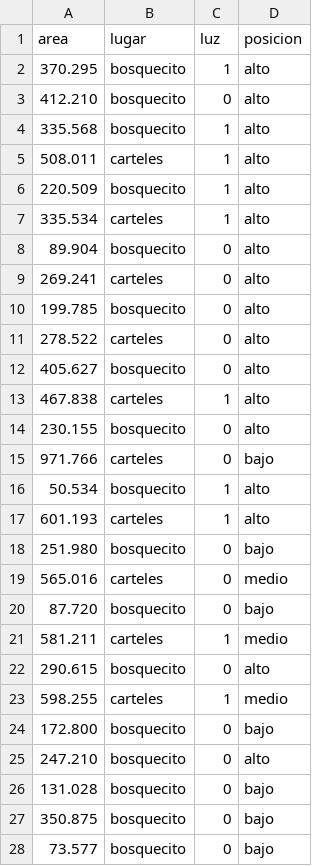
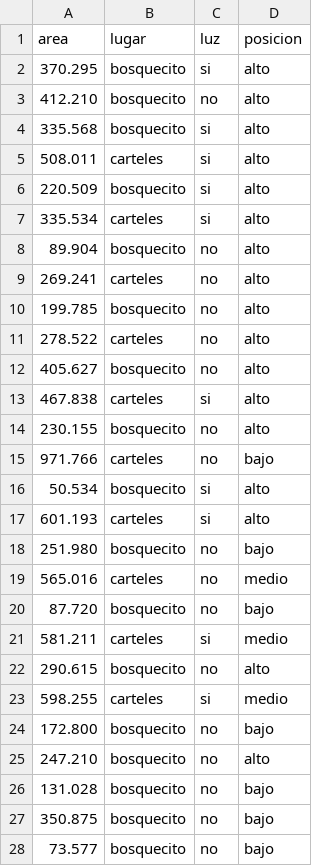
Before and after one commit to KenethBF/Proyecto-Barrantes_K, a CSV file: data/Metazygia.csv, drawn as a sheet; only a part is shown; the diff covers the shown part only.

Commit message:
Realiza modelo lineal y prueba Tukey, así como boxplot para cada variable con respecto a area y graficos de medias de area con respecto a dos variables

```diff
--- a/data/Metazygia.csv
+++ b/data/Metazygia.csv
@@ -1,28 +1,28 @@
 area;lugar;luz;posicion
-370.295;bosquecito;1;alto
-412.210;bosquecito;0;alto
-335.568;bosquecito;1;alto
-508.011;carteles;1;alto
-220.509;bosquecito;1;alto
-335.534;carteles;1;alto
-89.904;bosquecito;0;alto
-269.241;carteles;0;alto
-199.785;bosquecito;0;alto
-278.522;carteles;0;alto
-405.627;bosquecito;0;alto
-467.838;carteles;1;alto
-230.155;bosquecito;0;alto
-971.766;carteles;0;bajo
-50.534;bosquecito;1;alto
-601.193;carteles;1;alto
-251.980;bosquecito;0;bajo
-565.016;carteles;0;medio
-87.720;bosquecito;0;bajo
-581.211;carteles;1;medio
-290.615;bosquecito;0;alto
-598.255;carteles;1;medio
-172.800;bosquecito;0;bajo
-247.210;bosquecito;0;alto
-131.028;bosquecito;0;bajo
-350.875;bosquecito;0;bajo
-73.577;bosquecito;0;bajo
+370.295;bosquecito;si;alto
+412.210;bosquecito;no;alto
+335.568;bosquecito;si;alto
+508.011;carteles;si;alto
+220.509;bosquecito;si;alto
+335.534;carteles;si;alto
+89.904;bosquecito;no;alto
+269.241;carteles;no;alto
+199.785;bosquecito;no;alto
+278.522;carteles;no;alto
+405.627;bosquecito;no;alto
+467.838;carteles;si;alto
+230.155;bosquecito;no;alto
+971.766;carteles;no;bajo
+50.534;bosquecito;si;alto
+601.193;carteles;si;alto
+251.980;bosquecito;no;bajo
+565.016;carteles;no;medio
+87.720;bosquecito;no;bajo
+581.211;carteles;si;medio
+290.615;bosquecito;no;alto
+598.255;carteles;si;medio
+172.800;bosquecito;no;bajo
+247.210;bosquecito;no;alto
+131.028;bosquecito;no;bajo
+350.875;bosquecito;no;bajo
+73.577;bosquecito;no;bajo
```
Also changed, not shown: 79 edited cells elsewhere in this file, 3 other files.
